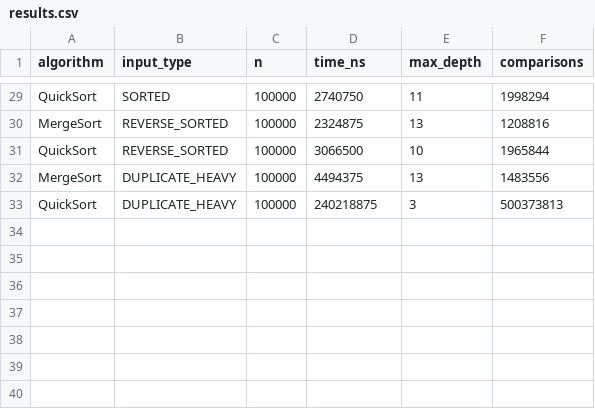
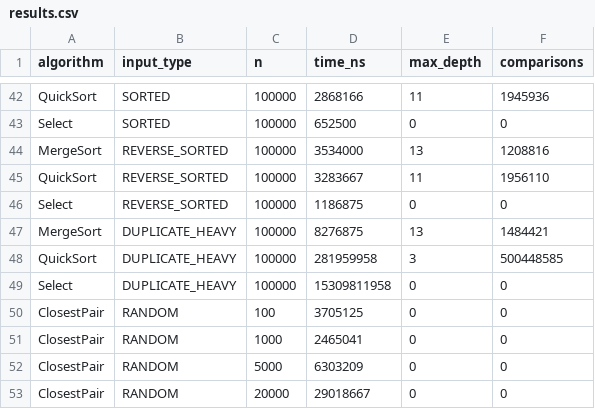
Before and after one commit to aigerimae/assignment1-divide-and-conquer, a CSV file: results/results.csv, drawn as a sheet; only a part is shown, gaps mark what is left out; addresses are those after the commit; the diff covers the shown part only; the diff names each change by its address in the sheet, - before the commit and + after, or states it on an @@ line.

Commit message:
feat(metrics): add select and closest pair measurements

```diff
--- a/results/results.csv
+++ b/results/results.csv
-D42 (time_ns): 2740750
+D42 (time_ns): 2868166
-F42 (comparisons): 1998294
+F42 (comparisons): 1945936
+row 43: Select | SORTED | 100000 | 652500 | 0 | 0
-D44 (time_ns): 2324875
+D44 (time_ns): 3534000
-D45 (time_ns): 3066500
+D45 (time_ns): 3283667
-E45 (max_depth): 10
+E45 (max_depth): 11
-F45 (comparisons): 1965844
+F45 (comparisons): 1956110
+row 46: Select | REVERSE_SORTED | 100000 | 1186875 | 0 | 0
-D47 (time_ns): 4494375
+D47 (time_ns): 8276875
-F47 (comparisons): 1483556
+F47 (comparisons): 1484421
-D48 (time_ns): 240218875
+D48 (time_ns): 281959958
-F48 (comparisons): 500373813
+F48 (comparisons): 500448585
+row 49: Select | DUPLICATE_HEAVY | 100000 | 15309811958 | 0 | 0
+row 50: ClosestPair | RANDOM | 100 | 3705125 | 0 | 0
+row 51: ClosestPair | RANDOM | 1000 | 2465041 | 0 | 0
+row 52: ClosestPair | RANDOM | 5000 | 6303209 | 0 | 0
+row 53: ClosestPair | RANDOM | 20000 | 29018667 | 0 | 0
```
Also changed, not shown: 13 added rows and 51 edited cells elsewhere in this file, 2 other files.
